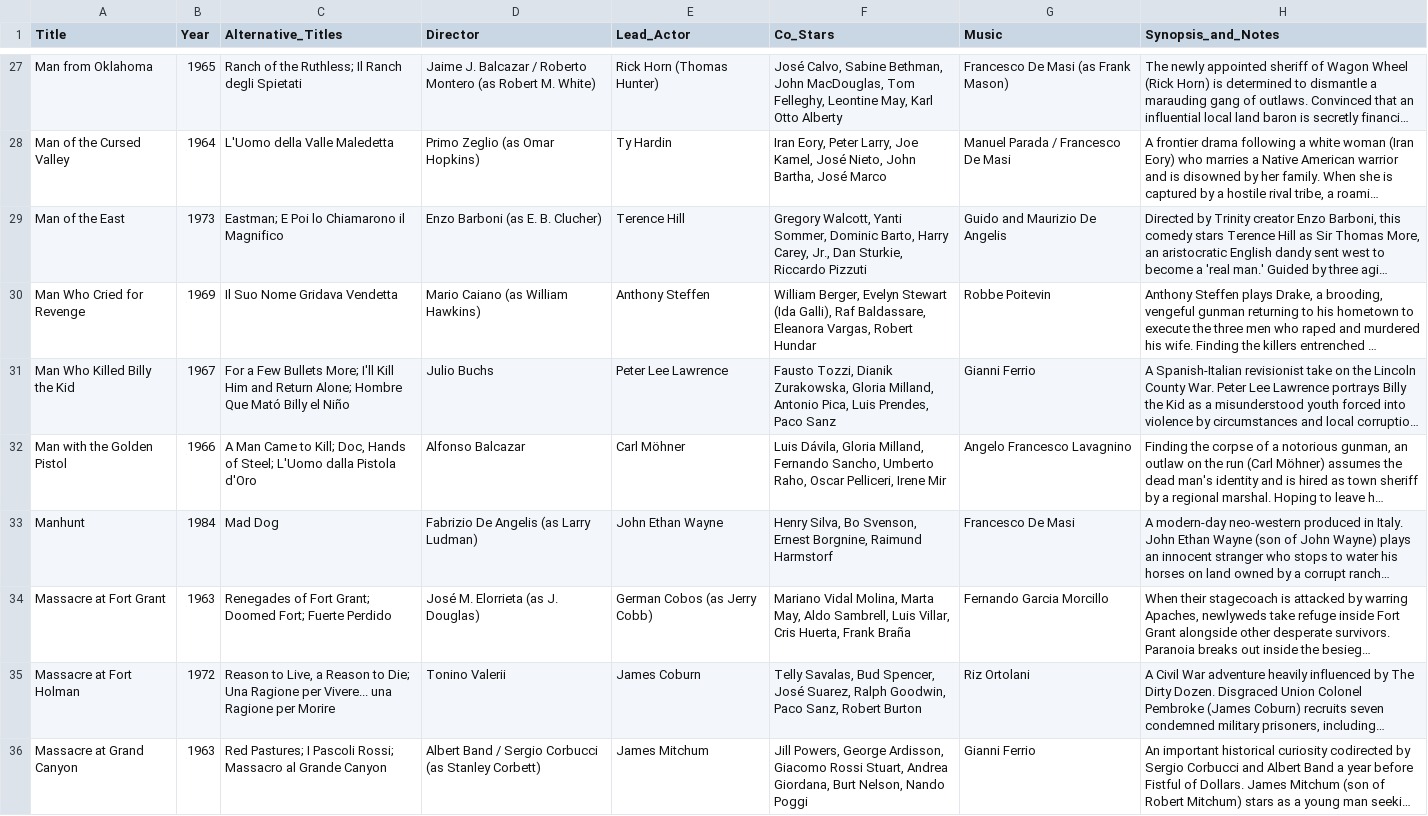
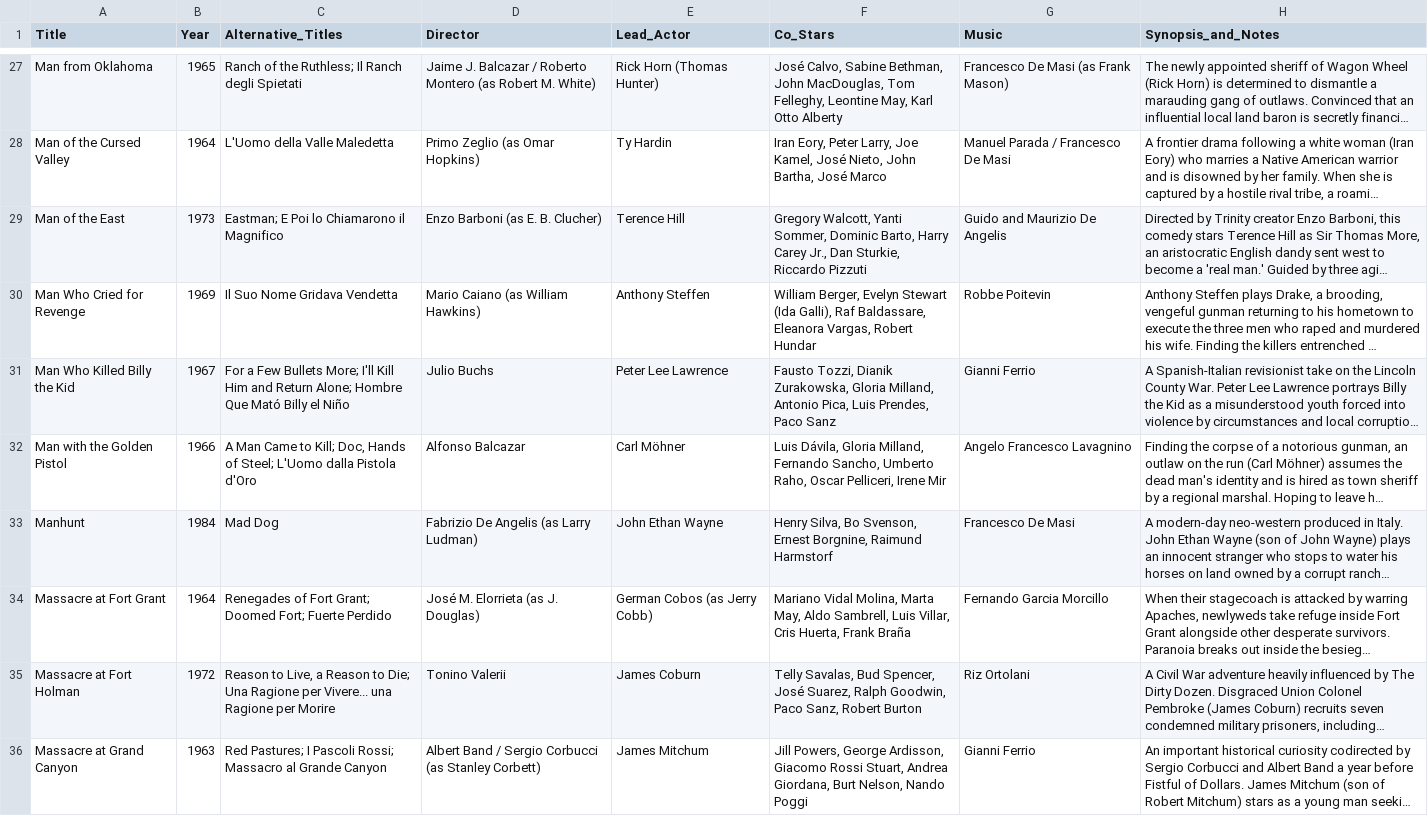
Before and after one commit to Pieterhb/spaghettiwesterns, a CSV file: Complete_Westerns.csv, drawn as a sheet; only a part is shown, gaps mark what is left out; long unchanged cells end in …; the diff covers the shown part only; the diff names each change by its address in the sheet, - before the commit and + after, or states it on an @@ line.

Commit message:
fix(data): correct film release years, directors, actor names, OCR typos, and rebuild assets

```diff
--- a/Complete_Westerns.csv
+++ b/Complete_Westerns.csv
-F29 (Co_Stars): …Barto, Harry Carey, Jr., Dan…
+F29 (Co_Stars): …Barto, Harry Carey Jr., Dan…
-B34 (Year): 1963
+B34 (Year): 1964
```
Also changed, not shown: 80 edited cells elsewhere in this file, 36 other files.
